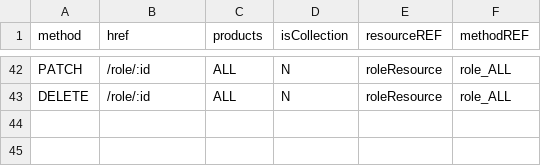
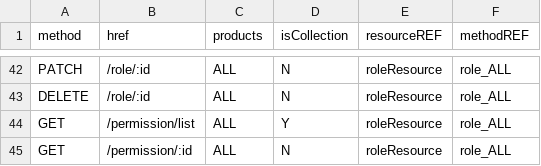
Before and after one commit to 0xwav3s/TEGY-API, a CSV file: app/core/csv/ENDPOINT_RESOURCE_TABLE.csv, drawn as a sheet; only a part is shown, gaps mark what is left out; the diff names each change by its address in the sheet, - before the commit and + after, or states it on an @@ line.

```diff
--- a/app/core/csv/ENDPOINT_RESOURCE_TABLE.csv
+++ b/app/core/csv/ENDPOINT_RESOURCE_TABLE.csv
+row 44: GET | /permission/list | ALL | Y | roleResource | role_ALL
+row 45: GET | /permission/:id | ALL | N | roleResource | role_ALL
```
Also changed, not shown: app/core/csv/LINKS_RESOURCE_TABLE.csv, app/core/csv/OPTIONS_RESOURCE_TABLE.csv, 4 other files.
